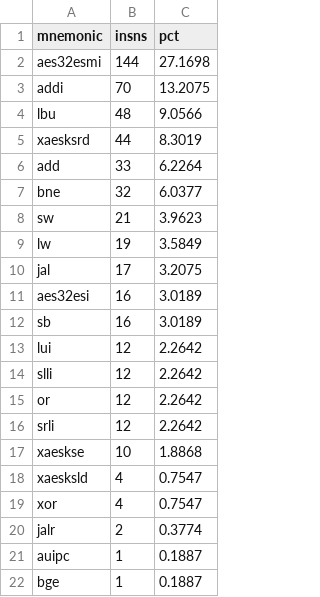
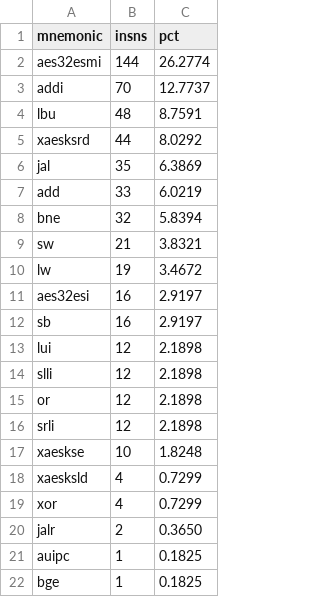
Before and after one commit to LynnnPush/AES-Processor-Design-Project, a CSV file: hardware/src/simulation/profile_opcodes.csv, drawn as a sheet.

```diff
--- a/hardware/src/simulation/profile_opcodes.csv
+++ b/hardware/src/simulation/profile_opcodes.csv
@@ -1,22 +1,22 @@
 mnemonic,insns,pct
-aes32esmi,144,27.1698
-addi,70,13.2075
-lbu,48,9.0566
-xaesksrd,44,8.3019
-add,33,6.2264
-bne,32,6.0377
-sw,21,3.9623
-lw,19,3.5849
-jal,17,3.2075
-aes32esi,16,3.0189
-sb,16,3.0189
-lui,12,2.2642
-slli,12,2.2642
-or,12,2.2642
-srli,12,2.2642
-xaeskse,10,1.8868
-xaesksld,4,0.7547
-xor,4,0.7547
-jalr,2,0.3774
-auipc,1,0.1887
-bge,1,0.1887
+aes32esmi,144,26.2774
+addi,70,12.7737
+lbu,48,8.7591
+xaesksrd,44,8.0292
+jal,35,6.3869
+add,33,6.0219
+bne,32,5.8394
+sw,21,3.8321
+lw,19,3.4672
+aes32esi,16,2.9197
+sb,16,2.9197
+lui,12,2.1898
+slli,12,2.1898
+or,12,2.1898
+srli,12,2.1898
+xaeskse,10,1.8248
+xaesksld,4,0.7299
+xor,4,0.7299
+jalr,2,0.3650
+auipc,1,0.1825
+bge,1,0.1825
```
Also changed, not shown: hardware/src/simulation/profile_attribution.csv, 4 other files.
